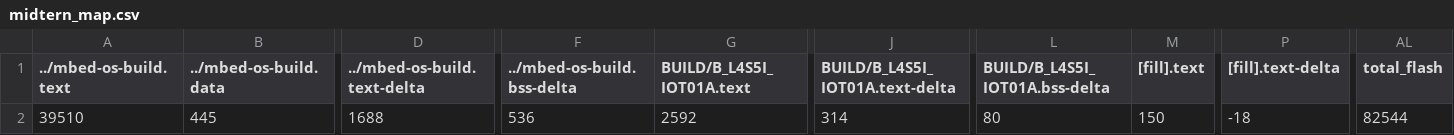
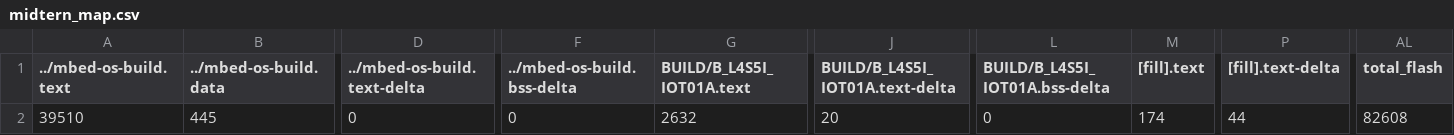
Before and after one commit to TrangDuLam/EE2405, a CSV file: midtern/BUILD/B_L4S5I_IOT01A/GCC_ARM/midtern_map.csv, drawn as a sheet; only a part is shown, gaps mark what is left out; the diff names each change by its address in the sheet, - before the commit and + after, or states it on an @@ line.

```diff
--- a/midtern/BUILD/B_L4S5I_IOT01A/GCC_ARM/midtern_map.csv
+++ b/midtern/BUILD/B_L4S5I_IOT01A/GCC_ARM/midtern_map.csv
-D2 (../mbed-os-build.text-delta): 1688
+D2 (../mbed-os-build.text-delta): 0
-F2 (../mbed-os-build.bss-delta): 536
+F2 (../mbed-os-build.bss-delta): 0
-G2 (BUILD/B_L4S5I_IOT01A.text): 2592
+G2 (BUILD/B_L4S5I_IOT01A.text): 2632
-J2 (BUILD/B_L4S5I_IOT01A.text-delta): 314
+J2 (BUILD/B_L4S5I_IOT01A.text-delta): 20
-L2 (BUILD/B_L4S5I_IOT01A.bss-delta): 80
+L2 (BUILD/B_L4S5I_IOT01A.bss-delta): 0
-M2 ([fill].text): 150
+M2 ([fill].text): 174
-P2 ([fill].text-delta): -18
+P2 ([fill].text-delta): 44
-AL2 (total_flash): 82544
+AL2 (total_flash): 82608
```
Also changed, not shown: 17 other files.
